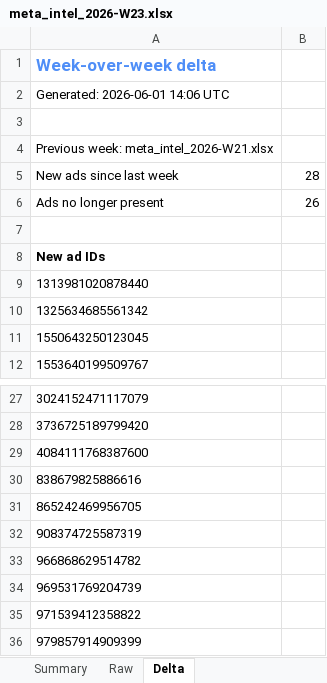
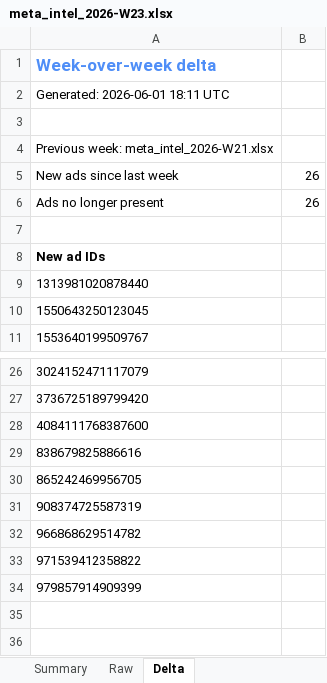
Before and after one commit to divisingh19988-gif/listn-intel, an Excel workbook: reports/meta_intel_2026-W23.xlsx, sheet Delta, drawn as a sheet; only a part is shown, gaps mark what is left out; values as stored, in another font and other column widths than the file's, no borders; the diff names each change by its address in the sheet, - before the commit and + after, or states it on an @@ line.

```diff
--- a/reports/meta_intel_2026-W23.xlsx (sheet Delta)
+++ b/reports/meta_intel_2026-W23.xlsx (sheet Delta)
-A2: Generated: 2026-06-01 14:06 UTC
+A2: Generated: 2026-06-01 18:11 UTC
-B5: 28
+B5: 26
-row 10: 1325634685561342
-row 34: 969531769204739
```
Also changed, not shown: sheet Raw, sheet Summary, reports/ai_readiness_2026-W23.xlsx, reports/seo_intel_2026-W23.xlsx, 7 other files.
